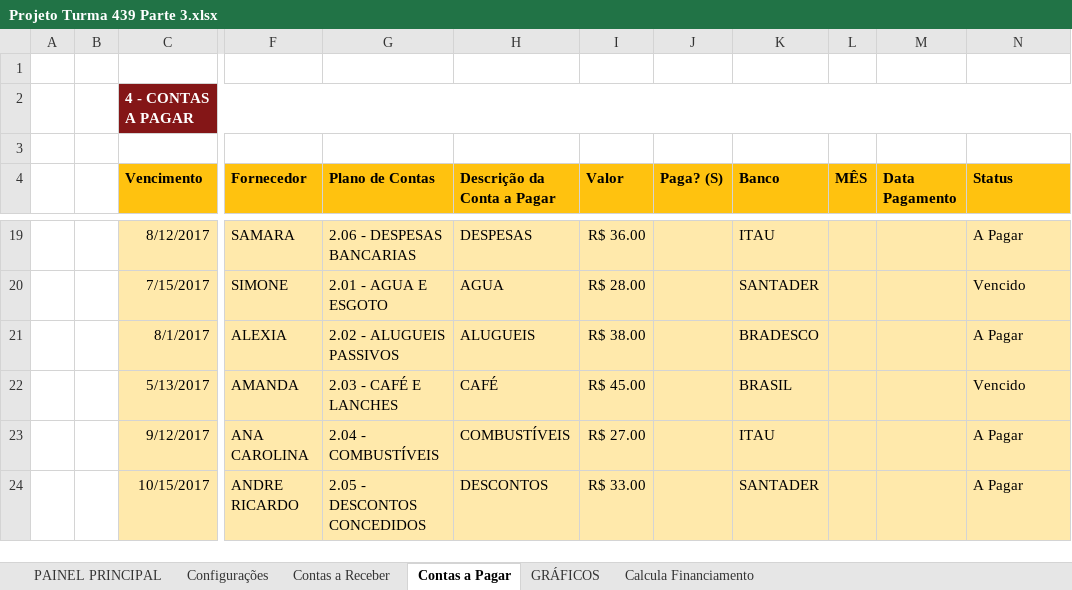
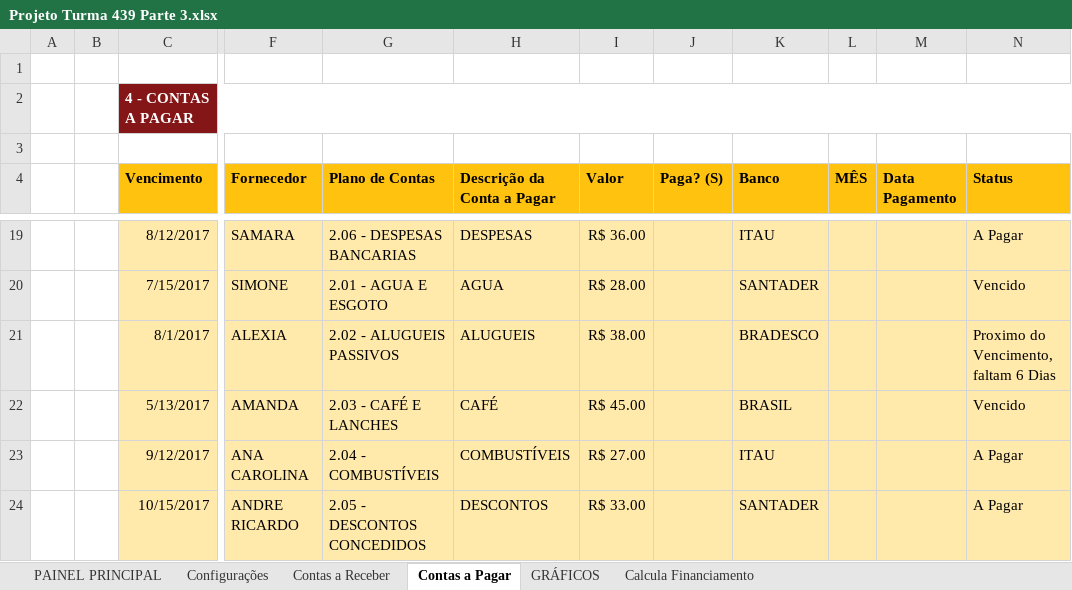
Before and after one commit to Marcsuper/TeachX, an Excel workbook: Turma Intensivo - 439 - Noite Julho 2017/Aula 7/Projeto Turma 439 Parte 3.xlsx, sheet Contas a Pagar, drawn as a sheet; only a part is shown, gaps mark what is left out; values as stored, in another font and other column widths than the file's, no borders; charts and pictures and conditional formats not drawn; the diff names each change by its address in the sheet, - before the commit and + after, or states it on an @@ line.

```diff
--- a/Turma Intensivo - 439 - Noite Julho 2017/Aula 7/Projeto Turma 439 Parte 3.xlsx (sheet Contas a Pagar)
+++ b/Turma Intensivo - 439 - Noite Julho 2017/Aula 7/Projeto Turma 439 Parte 3.xlsx (sheet Contas a Pagar)
-N21 (Status): A Pagar
+N21 (Status): Proximo do Vencimento, faltam 6 Dias
```
Also changed, not shown: sheet GRÁFICOS, sheet Contas a Receber, sheet PAINEL PRINCIPAL, sheet Calcula Financiamento, formulas that keep their value, charts or pictures, Turma Intensivo - 439 - Noite Julho 2017/439 Intensivo Noite Excel Diario de bordo.xlsx, Turma Intensivo - 439 - Noite Julho 2017/Aula 7/Projeto Turma 439 Parte 2.xlsx, 28 other files.
